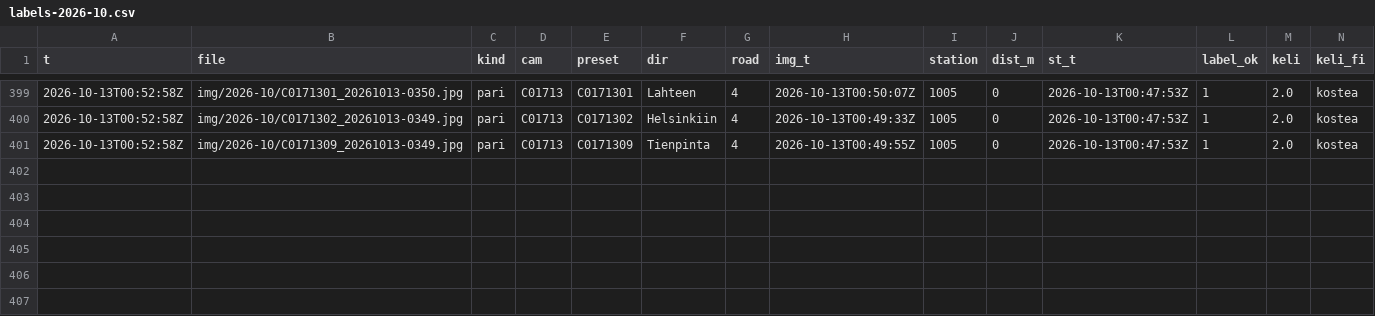
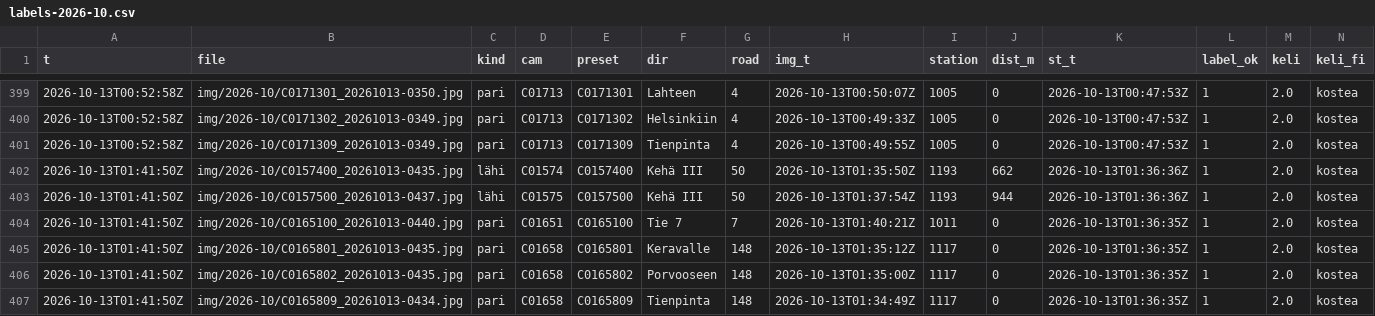
Before and after one commit to Sambbor/Vantaakeli-kuvat, a CSV file: data/labels-2026-10.csv, drawn as a sheet; only a part is shown, gaps mark what is left out; rows hold the shown columns only; the diff names each change by its address in the sheet, - before the commit and + after, or states it on an @@ line.

```diff
--- a/data/labels-2026-10.csv
+++ b/data/labels-2026-10.csv
+row 402: 2026-10-13T01:41:50Z | img/2026-10/C0157400_20261013-0435.jpg | lähi | C01574 | C0157400 | Kehä III | 50 | 2026-10-13T01:35:50Z | 1193 | 662 | 2026-10-13T01:36:36Z | 1 | 2.0 | kostea
+row 403: 2026-10-13T01:41:50Z | img/2026-10/C0157500_20261013-0437.jpg | lähi | C01575 | C0157500 | Kehä III | 50 | 2026-10-13T01:37:54Z | 1193 | 944 | 2026-10-13T01:36:36Z | 1 | 2.0 | kostea
+row 404: 2026-10-13T01:41:50Z | img/2026-10/C0165100_20261013-0440.jpg | pari | C01651 | C0165100 | Tie 7 | 7 | 2026-10-13T01:40:21Z | 1011 | 0 | 2026-10-13T01:36:35Z | 1 | 2.0 | kostea
+row 405: 2026-10-13T01:41:50Z | img/2026-10/C0165801_20261013-0435.jpg | pari | C01658 | C0165801 | Keravalle | 148 | 2026-10-13T01:35:12Z | 1117 | 0 | 2026-10-13T01:36:35Z | 1 | 2.0 | kostea
+row 406: 2026-10-13T01:41:50Z | img/2026-10/C0165802_20261013-0435.jpg | pari | C01658 | C0165802 | Porvooseen | 148 | 2026-10-13T01:35:00Z | 1117 | 0 | 2026-10-13T01:36:35Z | 1 | 2.0 | kostea
+row 407: 2026-10-13T01:41:50Z | img/2026-10/C0165809_20261013-0434.jpg | pari | C01658 | C0165809 | Tienpinta | 148 | 2026-10-13T01:34:49Z | 1117 | 0 | 2026-10-13T01:36:35Z | 1 | 2.0 | kostea
```
Also changed, not shown: 8 other files.
